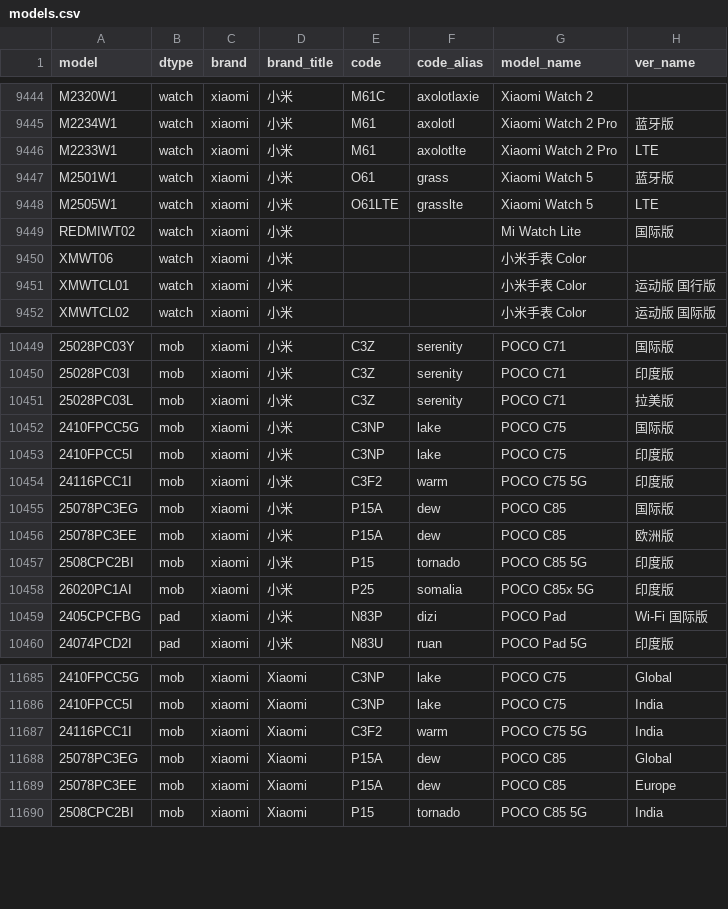
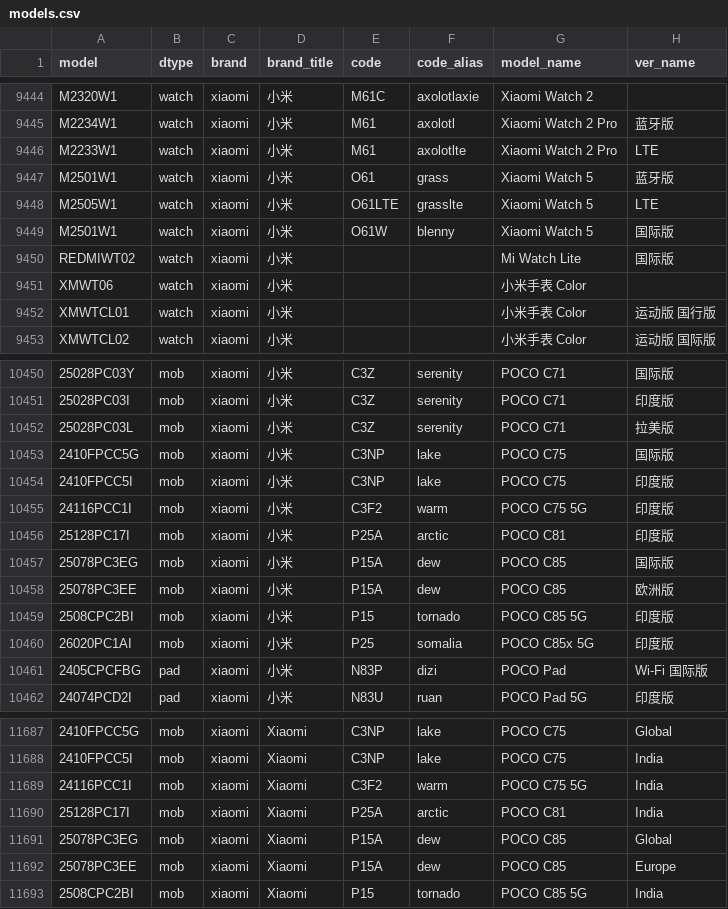
Before and after one commit to YuleBest/MobileModels-csv, a CSV file: models.csv, drawn as a sheet; only a part is shown, gaps mark what is left out; the diff names each change by its address in the sheet, - before the commit and + after, or states it on an @@ line.

```diff
--- a/models.csv
+++ b/models.csv
+row 9449: M2501W1 | watch | xiaomi | 小米 | O61W | blenny | Xiaomi Watch 5 | 国际版
+row 10456: 25128PC17I | mob | xiaomi | 小米 | P25A | arctic | POCO C81 | 印度版
+row 11690: 25128PC17I | mob | xiaomi | Xiaomi | P25A | arctic | POCO C81 | India
```
Also changed, not shown: 1 other file.
